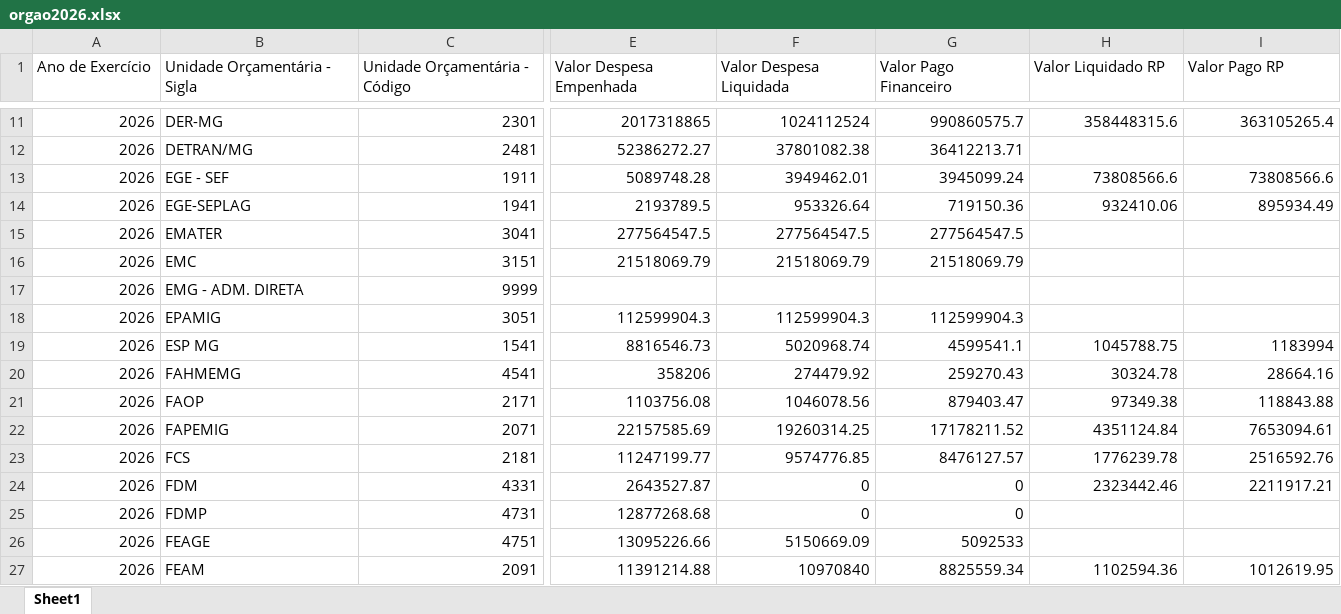
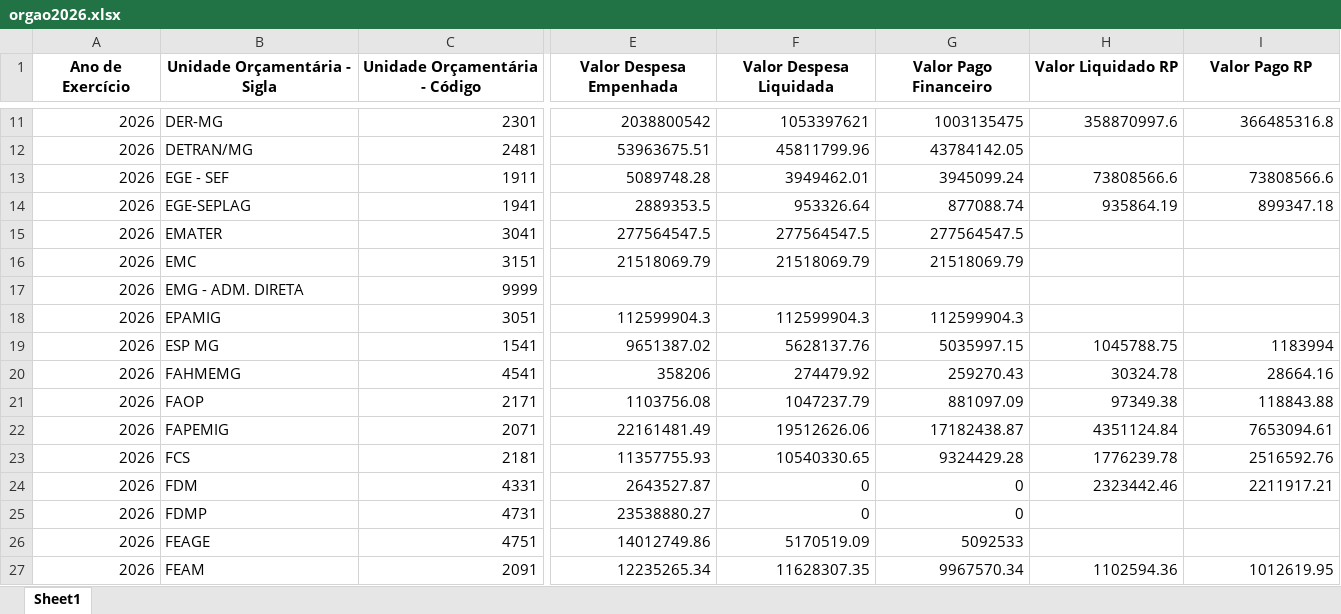
Before and after one commit to transparencia-mg/portal_despesa_empenho, an Excel workbook: upload/orgao2026.xlsx, sheet Sheet1, drawn as a sheet; only a part is shown, gaps mark what is left out; values as stored, in another font and other column widths than the file's, no borders; the diff covers the shown part only; the diff names each change by its address in the sheet, - before the commit and + after, or states it on an @@ line.

```diff
--- a/upload/orgao2026.xlsx (sheet Sheet1)
+++ b/upload/orgao2026.xlsx (sheet Sheet1)
@@ A1:I1 bold: off → on, alignment: left → center @@
-E11 (Valor Despesa Empenhada): 2017318865
+E11 (Valor Despesa Empenhada): 2038800542
-F11 (Valor Despesa Liquidada): 1024112524
+F11 (Valor Despesa Liquidada): 1053397621
-G11 (Valor Pago Financeiro): 990860575.7
+G11 (Valor Pago Financeiro): 1003135475
-H11 (Valor Liquidado RP): 358448315.6
+H11 (Valor Liquidado RP): 358870997.6
-I11 (Valor Pago RP): 363105265.4
+I11 (Valor Pago RP): 366485316.8
-E12 (Valor Despesa Empenhada): 52386272.27
+E12 (Valor Despesa Empenhada): 53963675.51
-F12 (Valor Despesa Liquidada): 37801082.38
+F12 (Valor Despesa Liquidada): 45811799.96
-G12 (Valor Pago Financeiro): 36412213.71
+G12 (Valor Pago Financeiro): 43784142.05
-E14 (Valor Despesa Empenhada): 2193789.5
+E14 (Valor Despesa Empenhada): 2889353.5
-G14 (Valor Pago Financeiro): 719150.36
+G14 (Valor Pago Financeiro): 877088.74
-H14 (Valor Liquidado RP): 932410.06
+H14 (Valor Liquidado RP): 935864.19
-I14 (Valor Pago RP): 895934.49
+I14 (Valor Pago RP): 899347.18
-E19 (Valor Despesa Empenhada): 8816546.73
+E19 (Valor Despesa Empenhada): 9651387.02
-F19 (Valor Despesa Liquidada): 5020968.74
+F19 (Valor Despesa Liquidada): 5628137.76
-G19 (Valor Pago Financeiro): 4599541.1
+G19 (Valor Pago Financeiro): 5035997.15
-F21 (Valor Despesa Liquidada): 1046078.56
+F21 (Valor Despesa Liquidada): 1047237.79
-G21 (Valor Pago Financeiro): 879403.47
+G21 (Valor Pago Financeiro): 881097.09
-E22 (Valor Despesa Empenhada): 22157585.69
+E22 (Valor Despesa Empenhada): 22161481.49
-F22 (Valor Despesa Liquidada): 19260314.25
+F22 (Valor Despesa Liquidada): 19512626.06
-G22 (Valor Pago Financeiro): 17178211.52
+G22 (Valor Pago Financeiro): 17182438.87
-E23 (Valor Despesa Empenhada): 11247199.77
+E23 (Valor Despesa Empenhada): 11357755.93
-F23 (Valor Despesa Liquidada): 9574776.85
+F23 (Valor Despesa Liquidada): 10540330.65
-G23 (Valor Pago Financeiro): 8476127.57
+G23 (Valor Pago Financeiro): 9324429.28
-E25 (Valor Despesa Empenhada): 12877268.68
+E25 (Valor Despesa Empenhada): 23538880.27
-E26 (Valor Despesa Empenhada): 13095226.66
+E26 (Valor Despesa Empenhada): 14012749.86
-F26 (Valor Despesa Liquidada): 5150669.09
+F26 (Valor Despesa Liquidada): 5170519.09
-E27 (Valor Despesa Empenhada): 11391214.88
+E27 (Valor Despesa Empenhada): 12235265.34
-F27 (Valor Despesa Liquidada): 10970840
+F27 (Valor Despesa Liquidada): 11628307.35
-G27 (Valor Pago Financeiro): 8825559.34
+G27 (Valor Pago Financeiro): 9967570.34
```
Also changed, not shown: 227 edited cells and cell formats elsewhere in this sheet, upload/orgao2023.xlsx, upload/orgao2024.xlsx, 5 other files.
